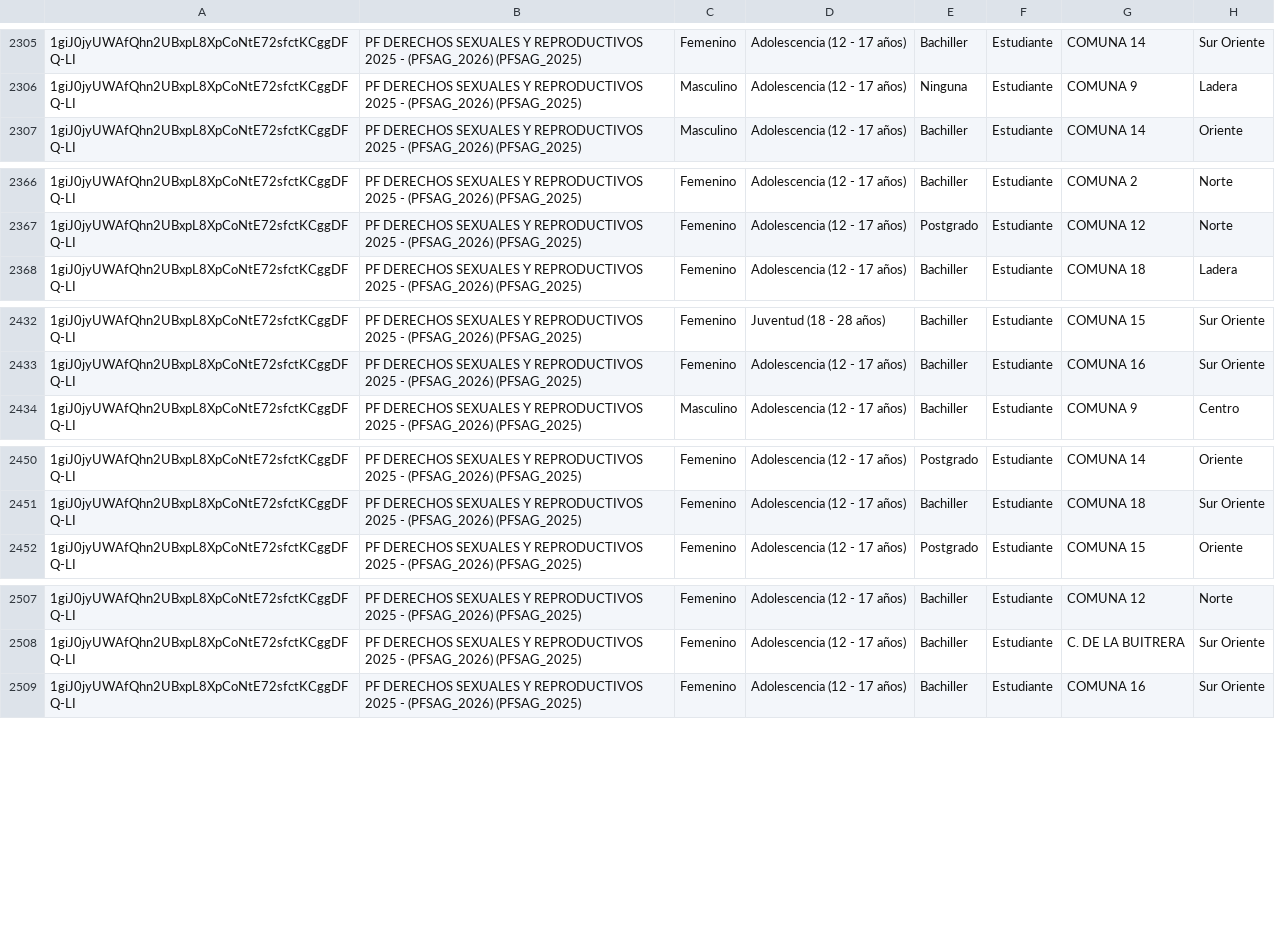
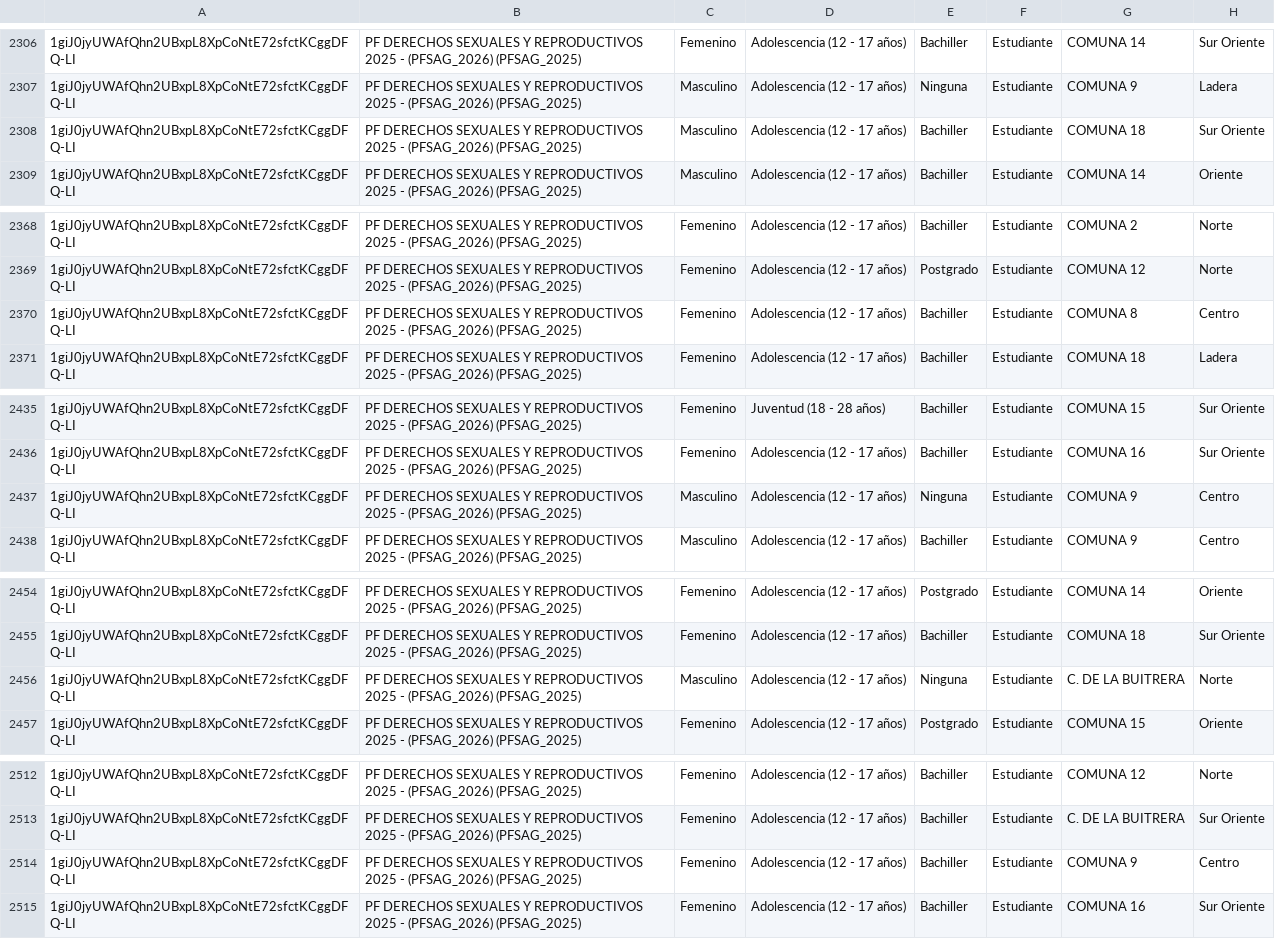
Before and after one commit to SecSaludCali/Tesis_Moodle, a CSV file: dim_perfiles.csv, drawn as a sheet; only a part is shown, gaps mark what is left out; the diff covers the shown part only; the diff names each change by its address in the sheet, - before the commit and + after, or states it on an @@ line.

```diff
--- a/dim_perfiles.csv
+++ b/dim_perfiles.csv
+row 2308: 1giJ0jyUWAfQhn2UBxpL8XpCoNtE72sfctKCggDFQ-LI | PF DERECHOS SEXUALES Y REPRODUCTIVOS 2025 - (PFSAG_2026) (PFSAG_2025) | Masculino | Adolescencia (12 - 17 años) | Bachiller | Estudiante | COMUNA 18 | Sur Oriente
+row 2370: 1giJ0jyUWAfQhn2UBxpL8XpCoNtE72sfctKCggDFQ-LI | PF DERECHOS SEXUALES Y REPRODUCTIVOS 2025 - (PFSAG_2026) (PFSAG_2025) | Femenino | Adolescencia (12 - 17 años) | Bachiller | Estudiante | COMUNA 8 | Centro
+row 2437: 1giJ0jyUWAfQhn2UBxpL8XpCoNtE72sfctKCggDFQ-LI | PF DERECHOS SEXUALES Y REPRODUCTIVOS 2025 - (PFSAG_2026) (PFSAG_2025) | Masculino | Adolescencia (12 - 17 años) | Ninguna | Estudiante | COMUNA 9 | Centro
+row 2456: 1giJ0jyUWAfQhn2UBxpL8XpCoNtE72sfctKCggDFQ-LI | PF DERECHOS SEXUALES Y REPRODUCTIVOS 2025 - (PFSAG_2026) (PFSAG_2025) | Masculino | Adolescencia (12 - 17 años) | Ninguna | Estudiante | C. DE LA BUITRERA | Norte
+row 2514: 1giJ0jyUWAfQhn2UBxpL8XpCoNtE72sfctKCggDFQ-LI | PF DERECHOS SEXUALES Y REPRODUCTIVOS 2025 - (PFSAG_2026) (PFSAG_2025) | Femenino | Adolescencia (12 - 17 años) | Bachiller | Estudiante | COMUNA 9 | Centro
```
Also changed, not shown: 4 added rows elsewhere in this file, descargas_moodle/progress.sello_012025.csv, fact_satisfaccion.csv, 4 other files.
